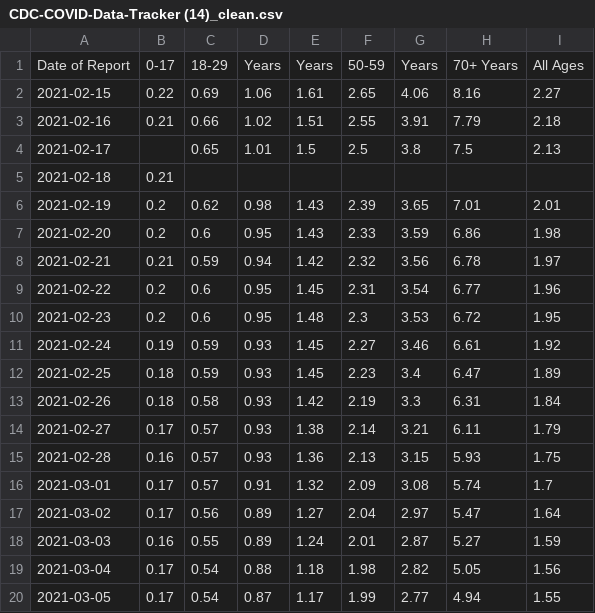
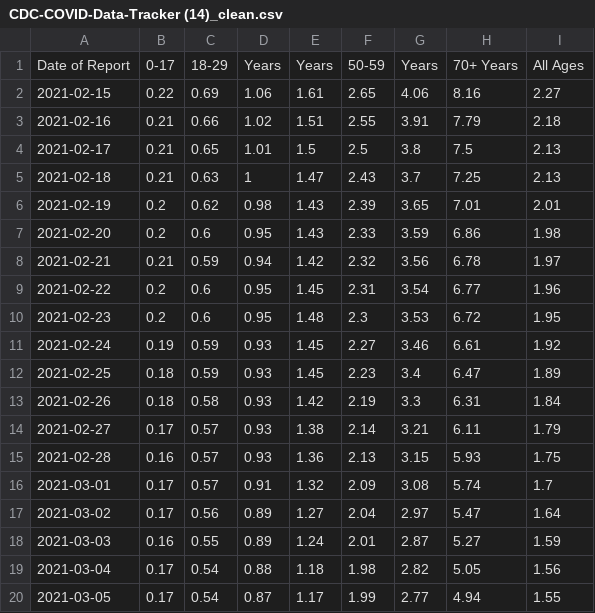
Before and after one commit to brendinho/COVID_hospitalisations, a CSV file: CDC-COVID-Data-Tracker (14)_clean.csv, drawn as a sheet.

```diff
--- a/CDC-COVID-Data-Tracker (14)_clean.csv
+++ b/CDC-COVID-Data-Tracker (14)_clean.csv
@@ -3,4 +3,4 @@ Date  of Report ,0-17 ,18-29 ,Years ,Years ,50-59,Years ,70+  Years,All Ages
 2021-02-16,0.21,0.66,1.02,1.51,2.55,3.91,7.79,2.18
-2021-02-17,,0.65,1.01,1.5,2.5,3.8,7.5,2.13
-2021-02-18,0.21,,,,,,,
+2021-02-17,0.21,0.65,1.01,1.5,2.5,3.8,7.5,2.13
+2021-02-18,0.21,0.63,1,1.47,2.43,3.7,7.25,2.13
 2021-02-19,0.2,0.62,0.98,1.43,2.39,3.65,7.01,2.01
```
Also changed, not shown: CDC-COVID-Data-Tracker (1)_clean.csv, CDC-COVID-Data-Tracker (11)_clean.csv, 11 other files.
